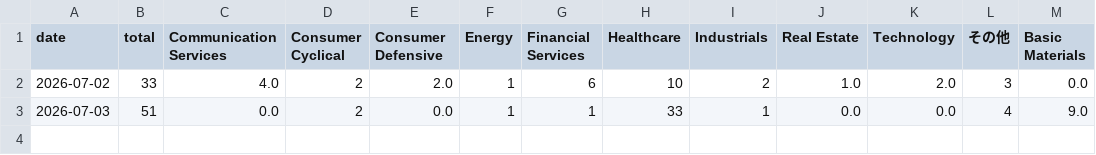
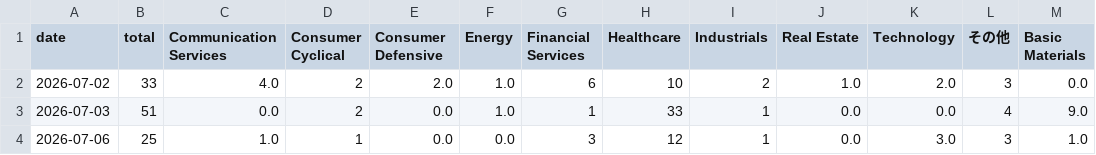
Before and after one commit to nyokki0204-boop/ibd-screener, a CSV file: data/sector_history.csv, drawn as a sheet.

```diff
--- a/data/sector_history.csv
+++ b/data/sector_history.csv
@@ -1,3 +1,4 @@
 date,total,Communication Services,Consumer Cyclical,Consumer Defensive,Energy,Financial Services,Healthcare,Industrials,Real Estate,Technology,その他,Basic Materials
-2026-07-02,33,4.0,2,2.0,1,6,10,2,1.0,2.0,3,0.0
-2026-07-03,51,0.0,2,0.0,1,1,33,1,0.0,0.0,4,9.0
+2026-07-02,33,4.0,2,2.0,1.0,6,10,2,1.0,2.0,3,0.0
+2026-07-03,51,0.0,2,0.0,1.0,1,33,1,0.0,0.0,4,9.0
+2026-07-06,25,1.0,1,0.0,0.0,3,12,1,0.0,3.0,3,1.0
```
Also changed, not shown: data/results.csv, data/ticker_history.csv, 1 other file.
